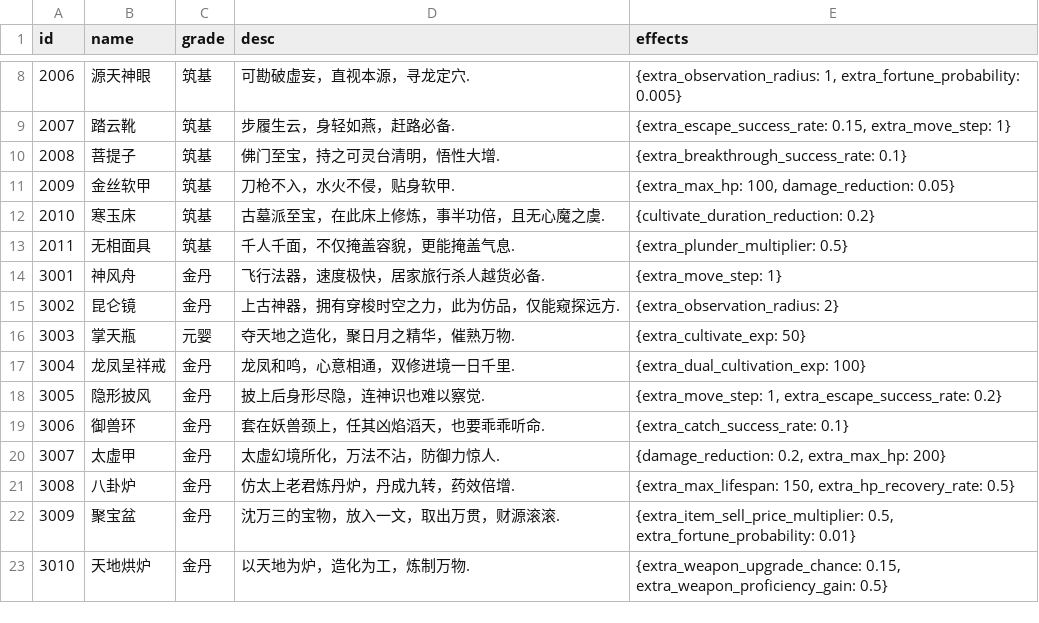
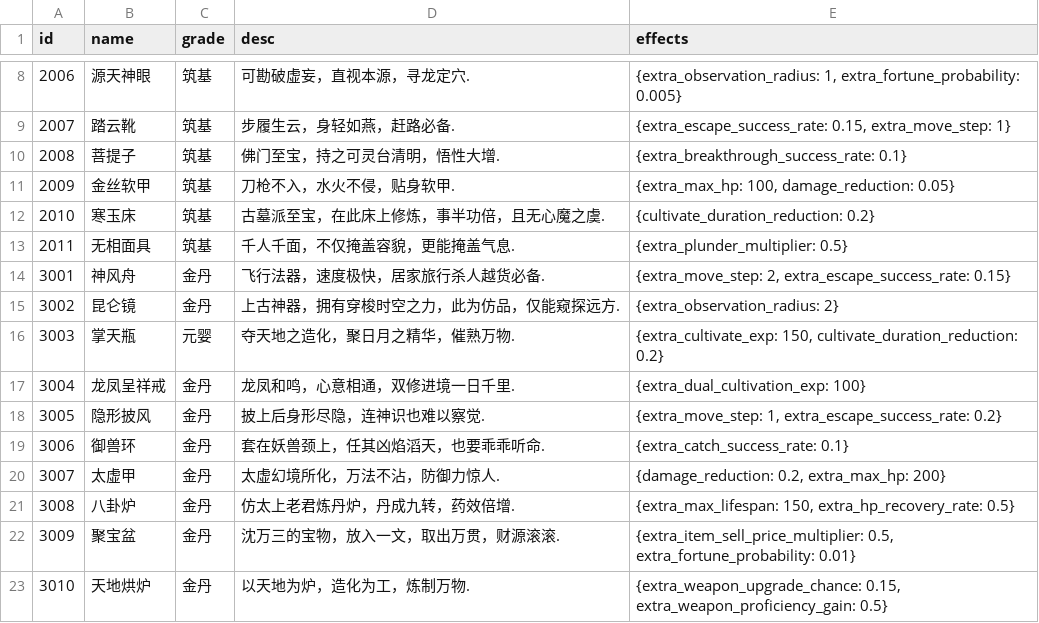
Before and after one commit to 4thfever/cultivation-world-simulator, a CSV file: static/game_configs/auxiliary.csv, drawn as a sheet; only a part is shown, gaps mark what is left out.

```diff
--- a/static/game_configs/auxiliary.csv
+++ b/static/game_configs/auxiliary.csv
@@ -13,5 +13,5 @@ id,name,grade,desc,effects
 2011,无相面具,筑基,千人千面，不仅掩盖容貌，更能掩盖气息.,{extra_plunder_multiplier: 0.5}
-3001,神风舟,金丹,飞行法器，速度极快，居家旅行杀人越货必备.,{extra_move_step: 1}
+3001,神风舟,金丹,飞行法器，速度极快，居家旅行杀人越货必备.,"{extra_move_step: 2, extra_escape_success_rate: 0.15}"
 3002,昆仑镜,金丹,上古神器，拥有穿梭时空之力，此为仿品，仅能窥探远方.,{extra_observation_radius: 2}
-3003,掌天瓶,元婴,夺天地之造化，聚日月之精华，催熟万物.,{extra_cultivate_exp: 50}
+3003,掌天瓶,元婴,夺天地之造化，聚日月之精华，催熟万物.,"{extra_cultivate_exp: 150, cultivate_duration_reduction: 0.2}"
 3004,龙凤呈祥戒,金丹,龙凤和鸣，心意相通，双修进境一日千里.,{extra_dual_cultivation_exp: 100}
```
Also changed, not shown: static/game_configs/weapon.csv.
